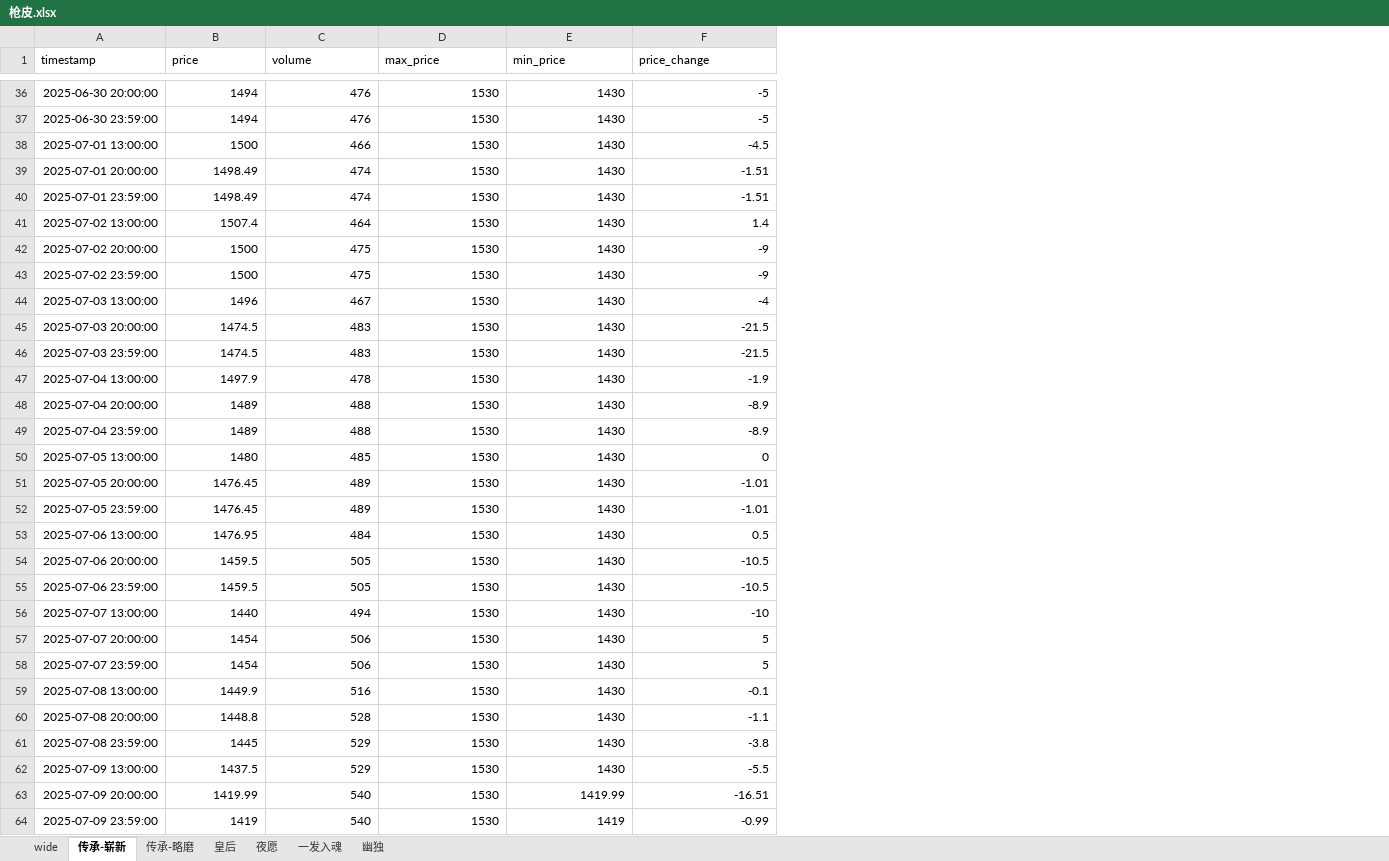
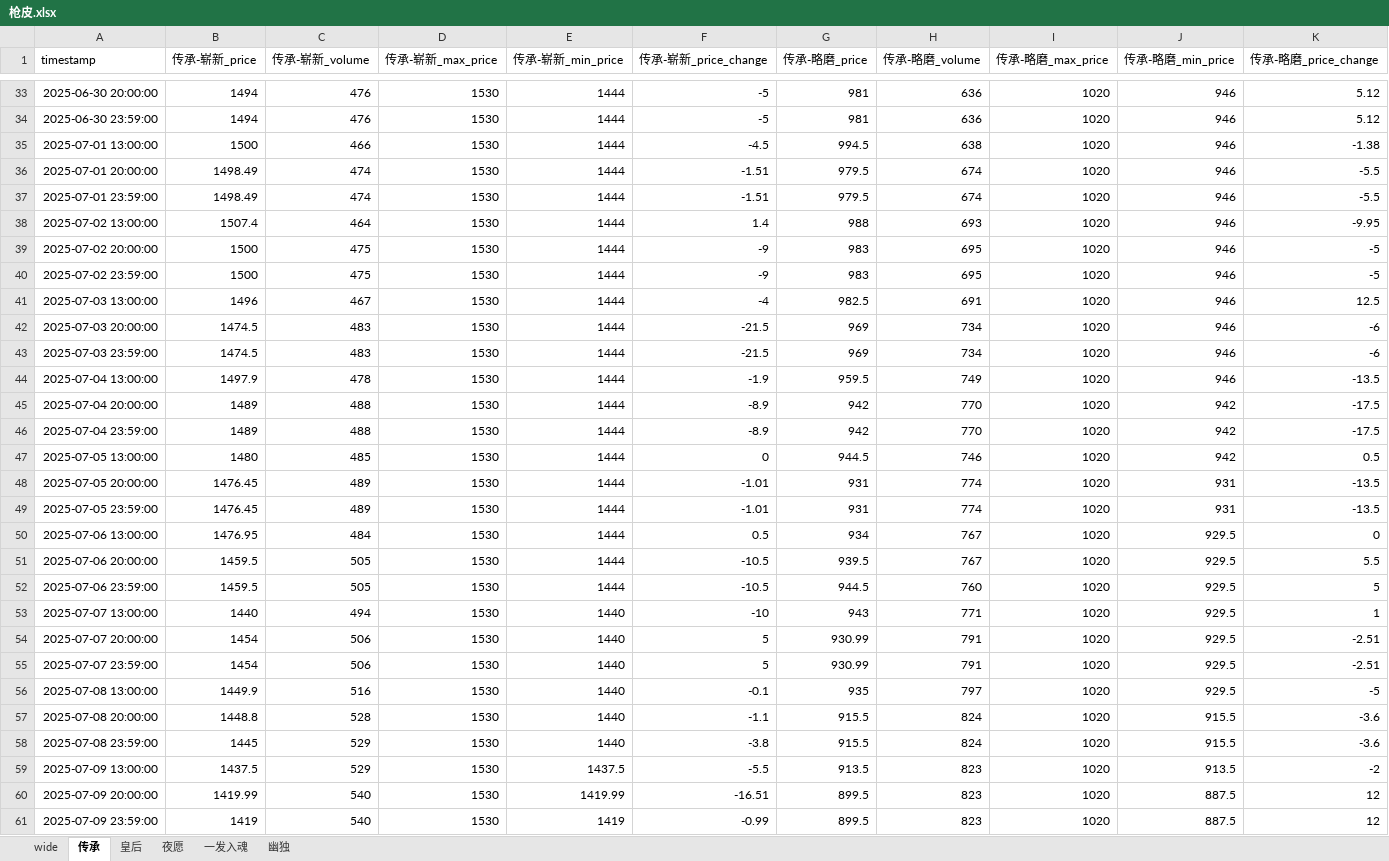
Before and after one commit to tolihi/cs2_autotrade, an Excel workbook: 枪皮.xlsx, sheet 传承, drawn as a sheet; only a part is shown, gaps mark what is left out; values as stored, in another font and other column widths than the file's, no borders; addresses are those after the commit; the diff covers the shown part only; the diff names each change by its address in the sheet, - before the commit and + after, or states it on an @@ line.

```diff
--- a/枪皮.xlsx (sheet 传承)
+++ b/枪皮.xlsx (sheet 传承)
-sheet tab: 传承-崭新
+sheet tab: 传承
-sheet tab: 传承-略磨
+column G (传承-略磨_price), rows 33-61: 981 | 981 | 994.5 | 979.5 | 979.5 | 988 | 983 | 983 | 982.5 | 969 | 969 | 959.5 | 942 | 942 | 944.5 | 931 | 931 | 934 | 939.5 | 944.5 | 943 | 930.99 | 930.99 | 935 | 915.5 | 915.5 | 913.5 | 899.5 | 899.5
+column H (传承-略磨_volume), rows 33-61: 636 | 636 | 638 | 674 | 674 | 693 | 695 | 695 | 691 | 734 | 734 | 749 | 770 | 770 | 746 | 774 | 774 | 767 | 767 | 760 | 771 | 791 | 791 | 797 | 824 | 824 | 823 | 823 | 823
+column I (传承-略磨_max_price), rows 33-61: all 1020
+column J (传承-略磨_min_price), rows 33-61: 946 | 946 | 946 | 946 | 946 | 946 | 946 | 946 | 946 | 946 | 946 | 946 | 942 | 942 | 942 | 931 | 931 | 929.5 | 929.5 | 929.5 | 929.5 | 929.5 | 929.5 | 929.5 | 915.5 | 915.5 | 913.5 | 887.5 | 887.5
+column K (传承-略磨_price_change), rows 33-61: 5.12 | 5.12 | -1.38 | -5.5 | -5.5 | -9.95 | -5 | -5 | 12.5 | -6 | -6 | -13.5 | -17.5 | -17.5 | 0.5 | -13.5 | -13.5 | 0 | 5.5 | 5 | 1 | -2.51 | -2.51 | -5 | -3.6 | -3.6 | -2 | 12 | 12
-B1: price
+B1: 传承-崭新_price
-C1: volume
+C1: 传承-崭新_volume
-D1: max_price
+D1: 传承-崭新_max_price
-E1: min_price
+E1: 传承-崭新_min_price
-F1: price_change
+F1: 传承-崭新_price_change
-E33:E52 (传承-崭新_min_price): 1430
+E33:E52 (传承-崭新_min_price): 1444
-E53:E58 (传承-崭新_min_price): 1430
+E53:E58 (传承-崭新_min_price): 1440
-E59 (传承-崭新_min_price): 1430
+E59 (传承-崭新_min_price): 1437.5
```
Also changed, not shown: 2 added rows, 3 removed rows and 35 edited cells elsewhere in this sheet, sheet 夜愿, sheet 一发入魂, sheet 皇后, sheet 幽独, 2 other files.
